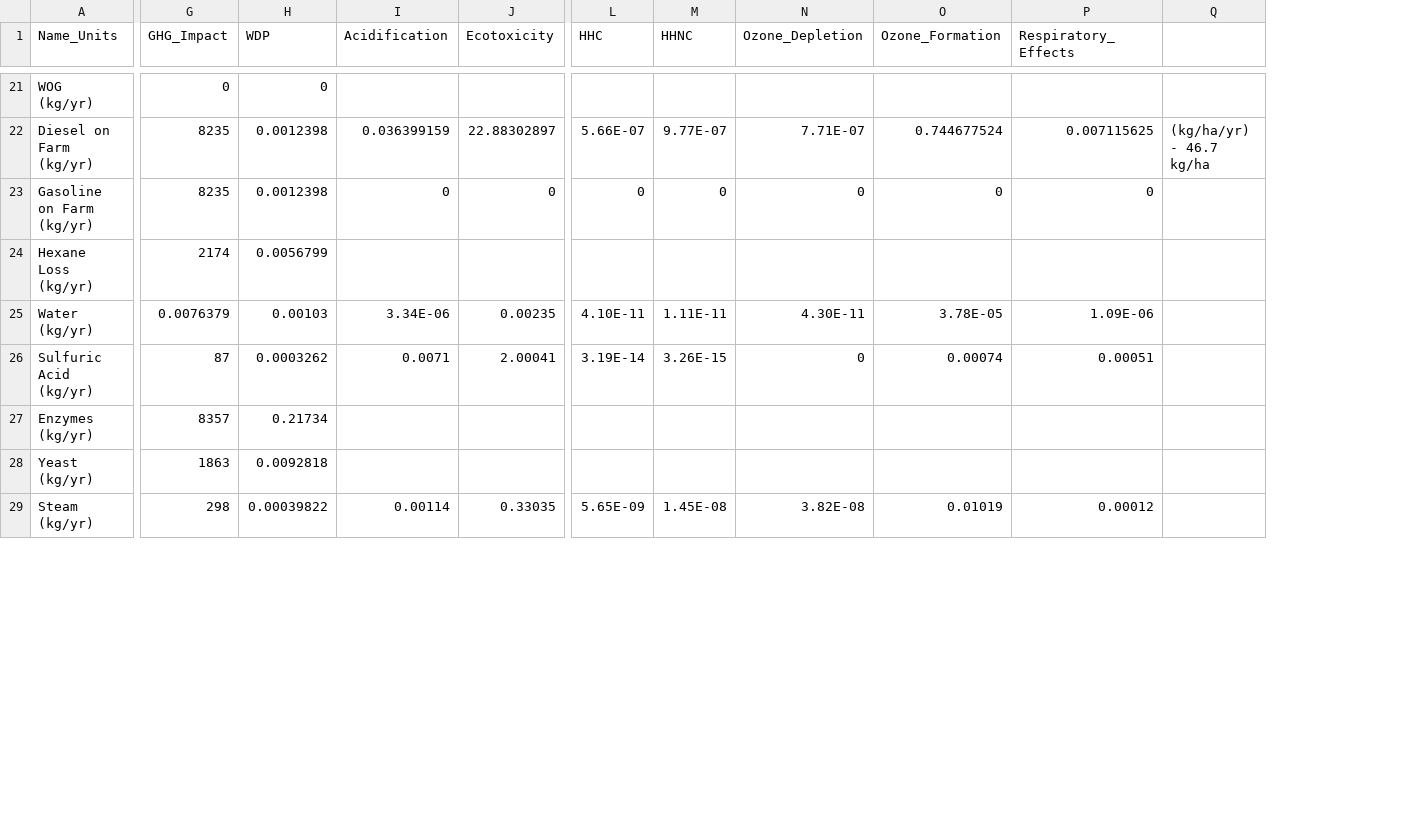
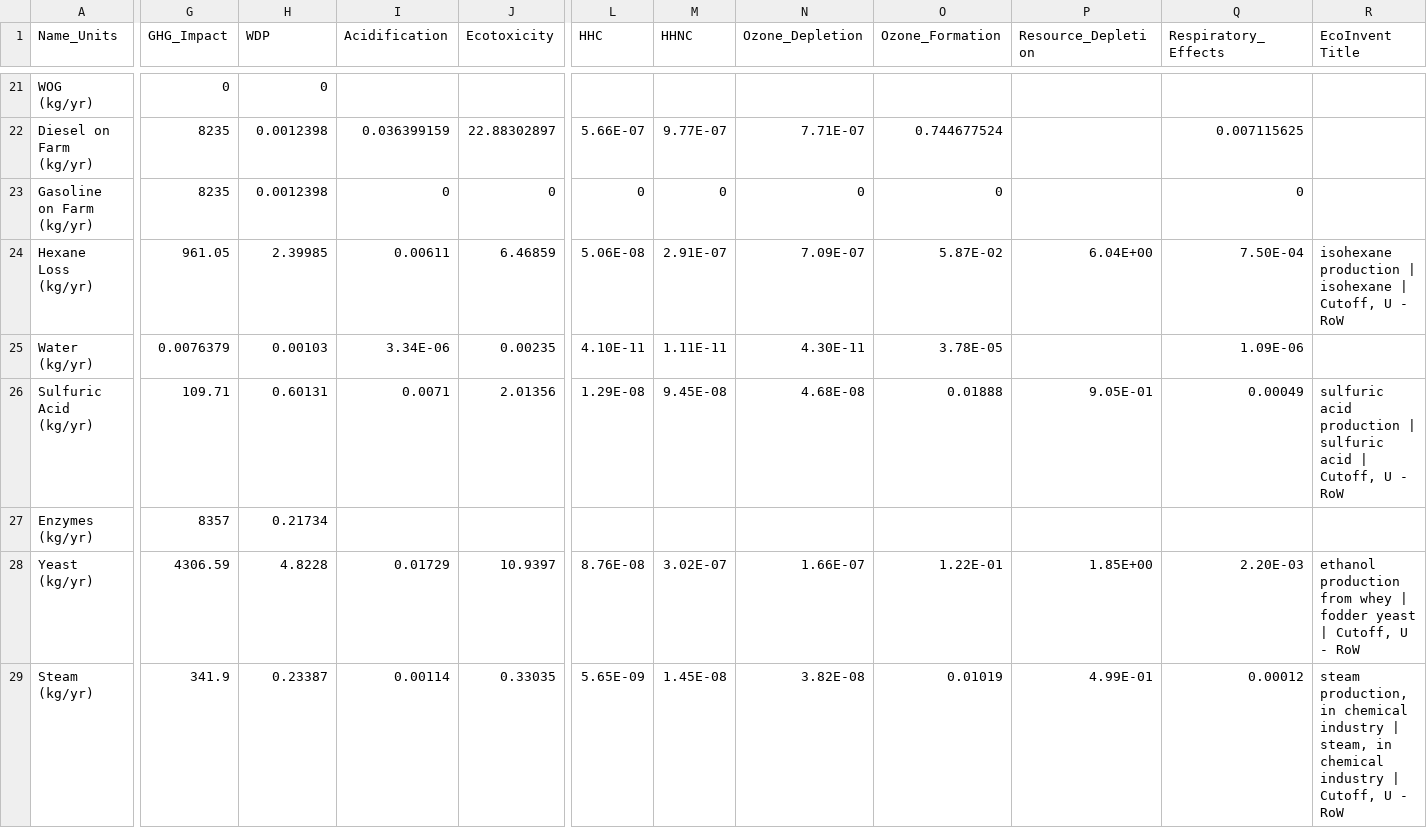
Before and after one commit to ABM-MOEA-TEAM/BETO-ABM-MOEA, a CSV file: LCA_Inventory.csv, drawn as a sheet; only a part is shown, gaps mark what is left out; removed rows and columns are numbered as before the commit, all else as after; the diff covers the shown part only; the diff names each change by its address in the sheet, - before the commit and + after, or states it on an @@ line.

```diff
--- a/LCA_Inventory.csv
+++ b/LCA_Inventory.csv
+column P (Resource_Depletion), rows 24-29: 6.04E+00 |  | 9.05E-01 |  | 1.85E+00 | 4.99E-01
-column Q, row 22: (kg/ha/yr) - 46.7 kg/ha
+column R (EcoInvent Title), rows 24-29: isohexane production | isohexane | Cutoff, U - RoW |  | sulfuric acid production | sulfuric acid | Cutoff, U - RoW |  | ethanol production from whey | fodder yeast | Cutoff, U - RoW | steam production, in chemical industry | steam, in chemical industry | Cutoff, U - RoW
-G24 (GHG_Impact): 2174
+G24 (GHG_Impact): 961.05
-H24 (WDP): 0.0056799
+H24 (WDP): 2.39985
-I24 (Acidification): (empty)
+I24 (Acidification): 0.00611
-J24 (Ecotoxicity): (empty)
+J24 (Ecotoxicity): 6.46859
-L24 (HHC): (empty)
+L24 (HHC): 5.06E-08
-M24 (HHNC): (empty)
+M24 (HHNC): 2.91E-07
-N24 (Ozone_Depletion): (empty)
+N24 (Ozone_Depletion): 7.09E-07
-O24 (Ozone_Formation): (empty)
+O24 (Ozone_Formation): 5.87E-02
-Q24 (Respiratory_Effects): (empty)
+Q24 (Respiratory_Effects): 7.50E-04
-G26 (GHG_Impact): 87
+G26 (GHG_Impact): 109.71
-H26 (WDP): 0.0003262
+H26 (WDP): 0.60131
-J26 (Ecotoxicity): 2.00041
+J26 (Ecotoxicity): 2.01356
-L26 (HHC): 3.19E-14
+L26 (HHC): 1.29E-08
-M26 (HHNC): 3.26E-15
+M26 (HHNC): 9.45E-08
-N26 (Ozone_Depletion): 0
+N26 (Ozone_Depletion): 4.68E-08
-O26 (Ozone_Formation): 0.00074
+O26 (Ozone_Formation): 0.01888
-Q26 (Respiratory_Effects): 0.00051
+Q26 (Respiratory_Effects): 0.00049
-G28 (GHG_Impact): 1863
+G28 (GHG_Impact): 4306.59
-H28 (WDP): 0.0092818
+H28 (WDP): 4.8228
-I28 (Acidification): (empty)
+I28 (Acidification): 0.01729
-J28 (Ecotoxicity): (empty)
+J28 (Ecotoxicity): 10.9397
-L28 (HHC): (empty)
+L28 (HHC): 8.76E-08
-M28 (HHNC): (empty)
+M28 (HHNC): 3.02E-07
-N28 (Ozone_Depletion): (empty)
+N28 (Ozone_Depletion): 1.66E-07
-O28 (Ozone_Formation): (empty)
+O28 (Ozone_Formation): 1.22E-01
-Q28 (Respiratory_Effects): (empty)
+Q28 (Respiratory_Effects): 2.20E-03
-G29 (GHG_Impact): 298
+G29 (GHG_Impact): 341.9
-H29 (WDP): 0.00039822
+H29 (WDP): 0.23387
```
Also changed, not shown: 131 edited cells elsewhere in this file, 17 other files.
